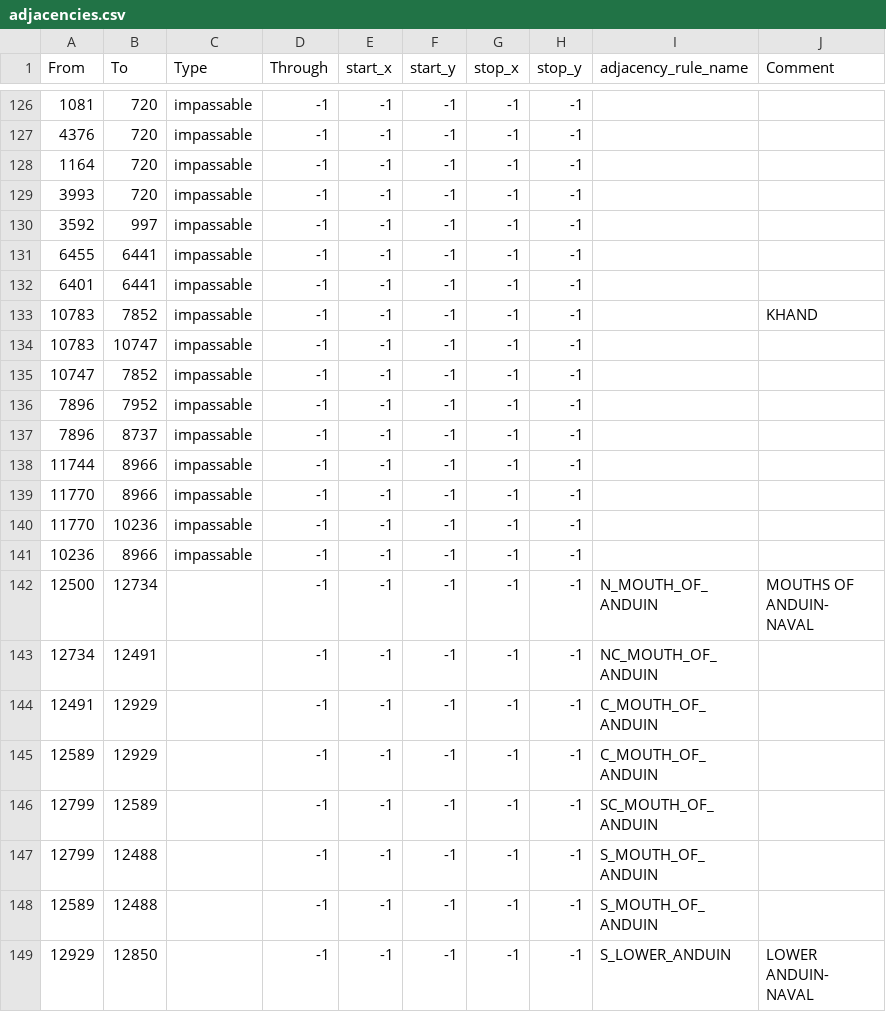
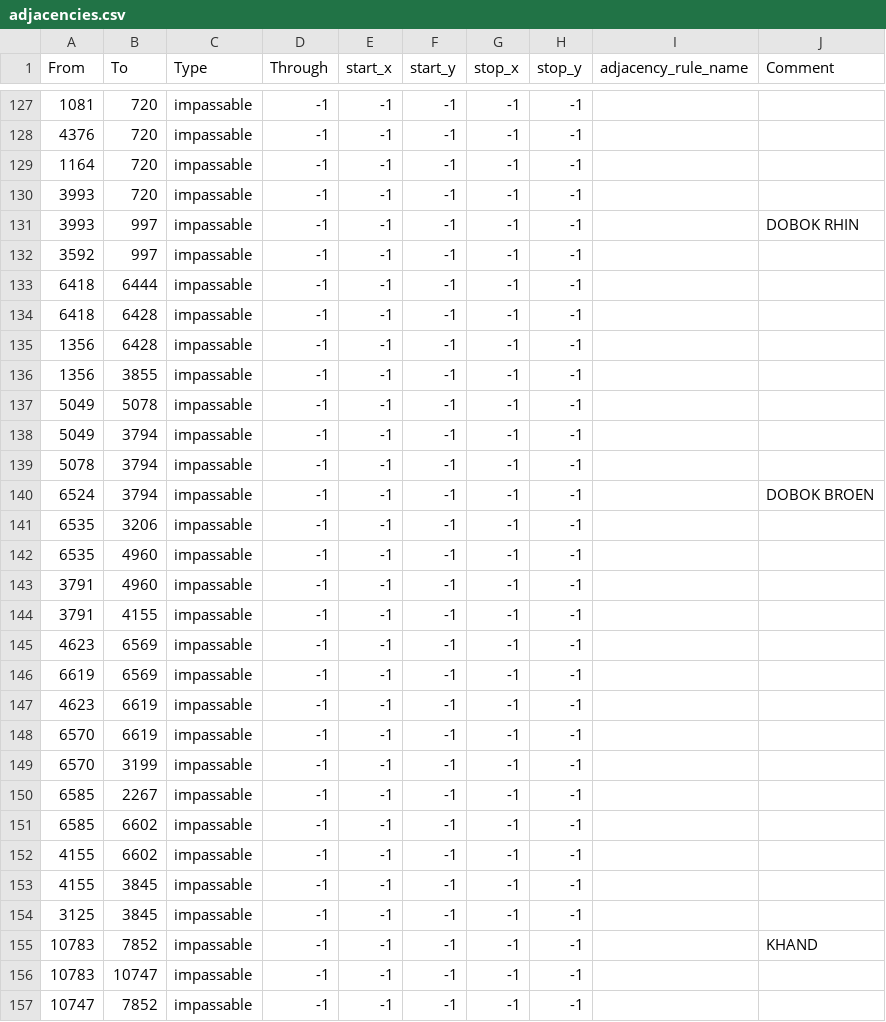
Before and after one commit to isaacHhyphenR/RfR_Beta, a CSV file: map/adjacencies.csv, drawn as a sheet; only a part is shown, gaps mark what is left out; the shorter side is filled out with more unchanged rows; the diff covers the shown part only.

```diff
--- a/map/adjacencies.csv
+++ b/map/adjacencies.csv
@@ -129,5 +130,26 @@ From;To;Type;Through;start_x;start_y;stop_x;stop_y;adjacency_rule_name;Comment
 3993;720;impassable;-1;-1;-1;-1;-1;;
+3993;997;impassable;-1;-1;-1;-1;-1;;DOBOK RHIN
 3592;997;impassable;-1;-1;-1;-1;-1;;
-6455;6441;impassable;-1;-1;-1;-1;-1;;
-6401;6441;impassable;-1;-1;-1;-1;-1;;
+6418;6444;impassable;-1;-1;-1;-1;-1;;
+6418;6428;impassable;-1;-1;-1;-1;-1;;
+1356;6428;impassable;-1;-1;-1;-1;-1;;
+1356;3855;impassable;-1;-1;-1;-1;-1;;
+5049;5078;impassable;-1;-1;-1;-1;-1;;
+5049;3794;impassable;-1;-1;-1;-1;-1;;
+5078;3794;impassable;-1;-1;-1;-1;-1;;
+6524;3794;impassable;-1;-1;-1;-1;-1;;DOBOK BROEN
+6535;3206;impassable;-1;-1;-1;-1;-1;;
+6535;4960;impassable;-1;-1;-1;-1;-1;;
+3791;4960;impassable;-1;-1;-1;-1;-1;;
+3791;4155;impassable;-1;-1;-1;-1;-1;;
+4623;6569;impassable;-1;-1;-1;-1;-1;;
+6619;6569;impassable;-1;-1;-1;-1;-1;;
+4623;6619;impassable;-1;-1;-1;-1;-1;;
+6570;6619;impassable;-1;-1;-1;-1;-1;;
+6570;3199;impassable;-1;-1;-1;-1;-1;;
+6585;2267;impassable;-1;-1;-1;-1;-1;;
+6585;6602;impassable;-1;-1;-1;-1;-1;;
+4155;6602;impassable;-1;-1;-1;-1;-1;;
+4155;3845;impassable;-1;-1;-1;-1;-1;;
+3125;3845;impassable;-1;-1;-1;-1;-1;;
 10783;7852;impassable;-1;-1;-1;-1;-1;;KHAND
```
Also changed, not shown: 1 added row and 1 edited cell elsewhere in this file, 22 other files.
